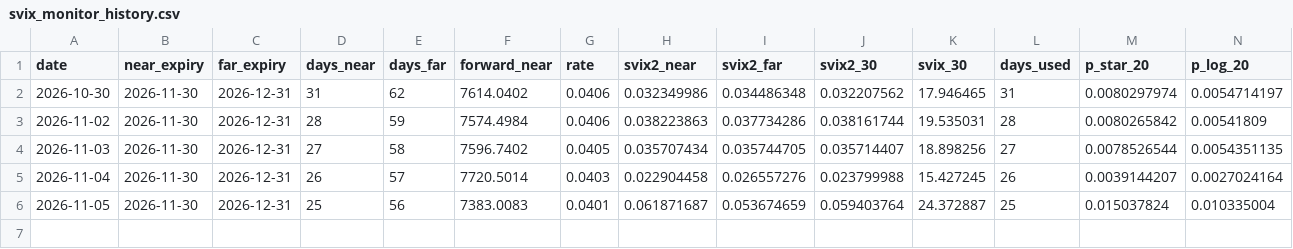
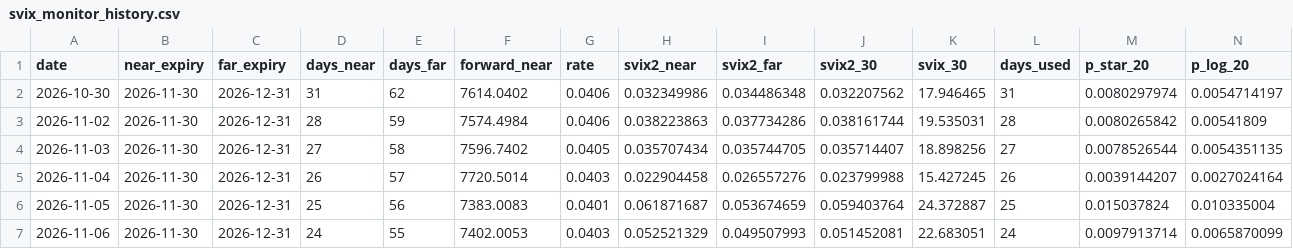
Before and after one commit to shawnyou194/svix-crash-monitor, a CSV file: svix_monitor_history.csv, drawn as a sheet; only a part is shown; rows hold the shown columns only; the diff names each change by its address in the sheet, - before the commit and + after, or states it on an @@ line.

```diff
--- a/svix_monitor_history.csv
+++ b/svix_monitor_history.csv
+row 7: 2026-11-06 | 2026-11-30 | 2026-12-31 | 24 | 55 | 7402.0053 | 0.0403 | 0.052521329 | 0.049507993 | 0.051452081 | 22.683051 | 24 | 0.0097913714 | 0.0065870099
```
